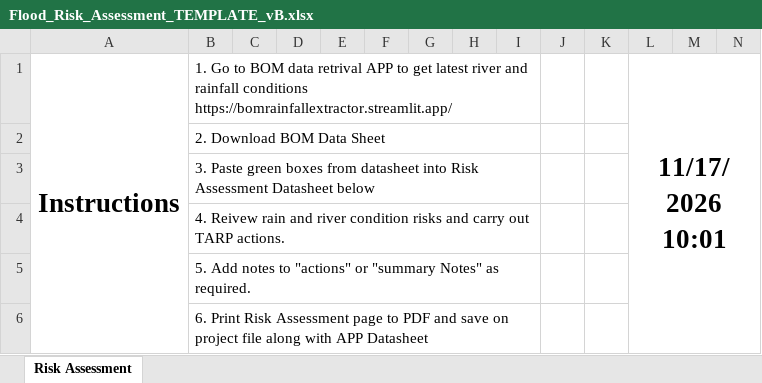
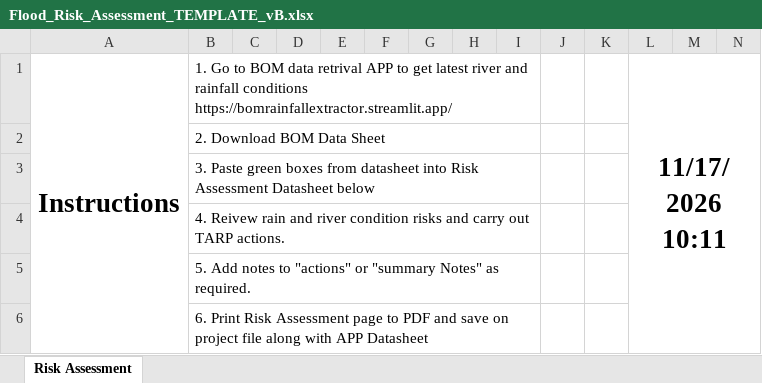
Before and after one commit to KINGHOWSTC/bom-rainfall-extractor, an Excel workbook: Flood_Risk_Assessment_TEMPLATE_vB.xlsx, sheet Risk Assessment, drawn as a sheet; only a part is shown; values as stored, in another font and other column widths than the file's, no borders; conditional formats not drawn; the diff names each change by its address in the sheet, - before the commit and + after, or states it on an @@ line.

Commit message:
Add files via upload

```diff
--- a/Flood_Risk_Assessment_TEMPLATE_vB.xlsx (sheet Risk Assessment)
+++ b/Flood_Risk_Assessment_TEMPLATE_vB.xlsx (sheet Risk Assessment)
-L1: 11/17/2026 10:01
+L1: 11/17/2026 10:11
```
